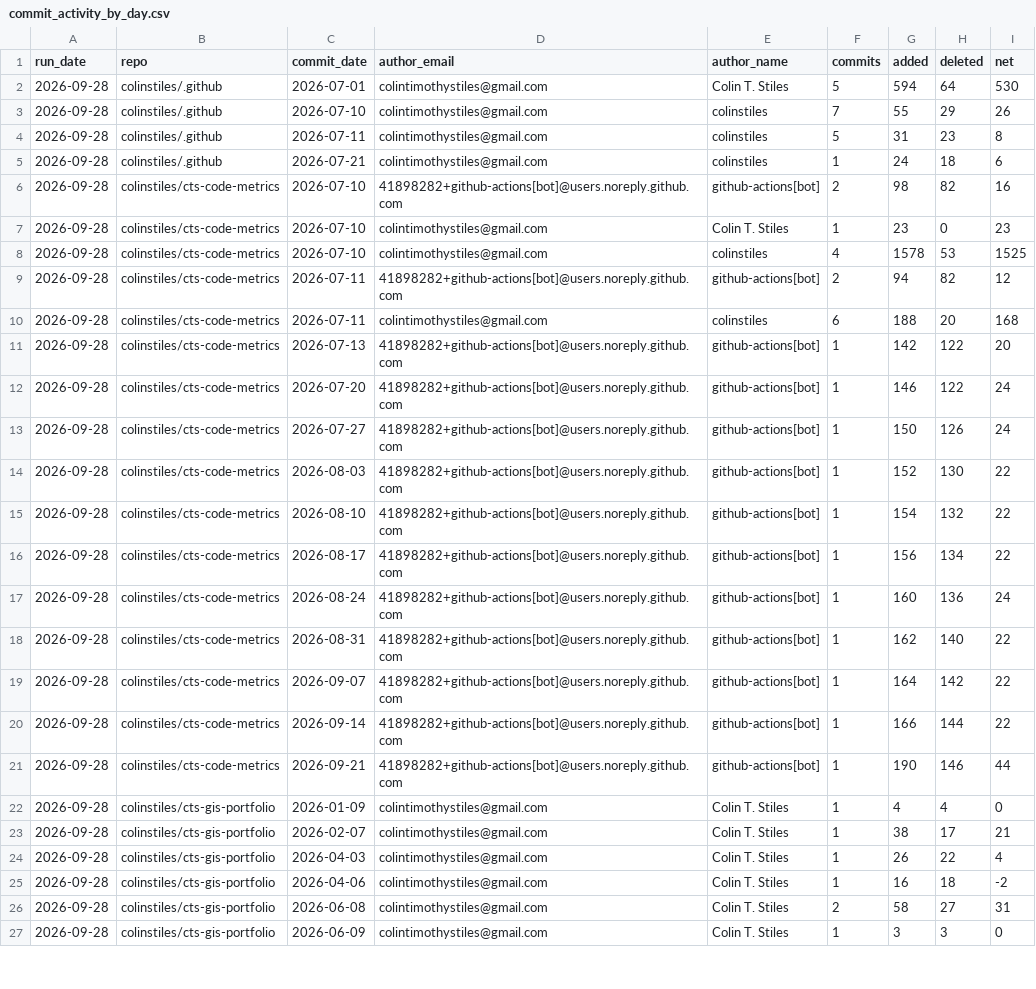
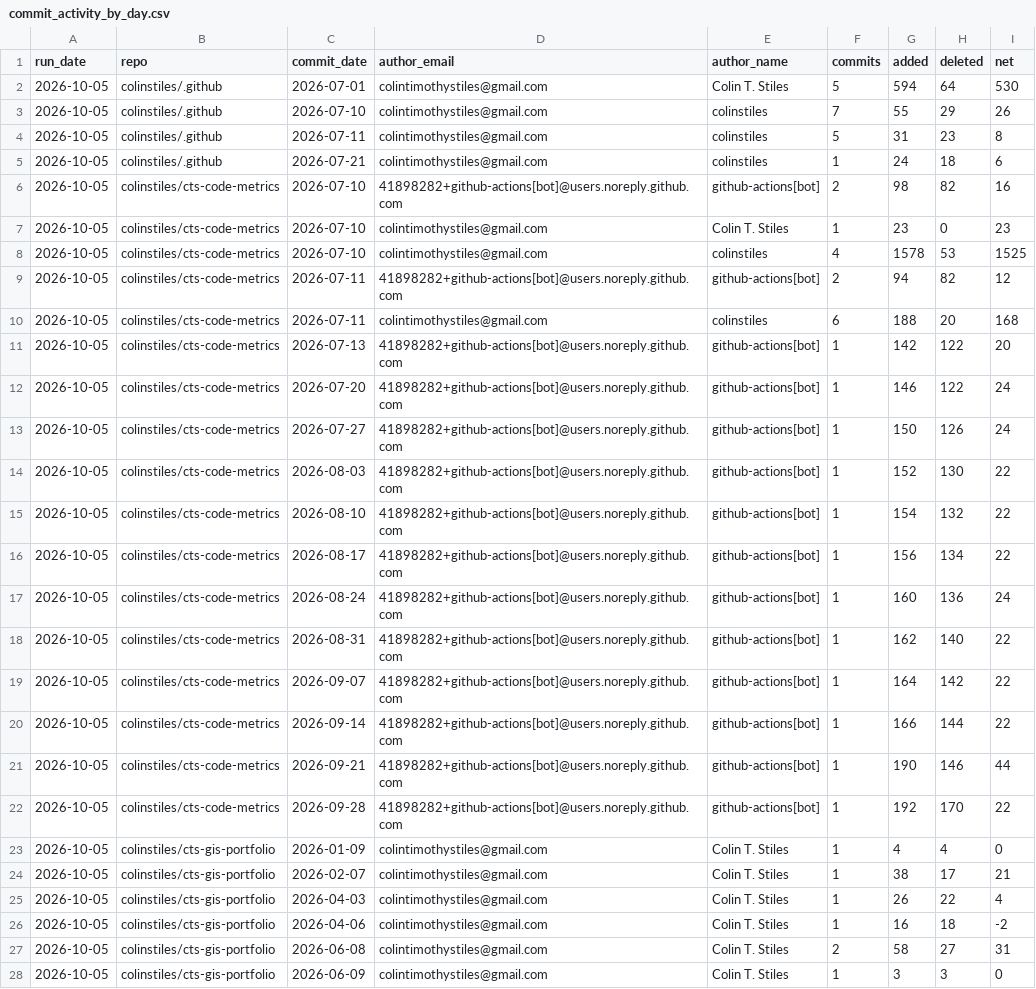
Before and after one commit to colinstiles/cts-code-metrics, a CSV file: docs/data/commit_activity_by_day.csv, drawn as a sheet; only a part is shown; addresses are those after the commit; the diff covers the shown part only; the diff names each change by its address in the sheet, - before the commit and + after, or states it on an @@ line.

```diff
--- a/docs/data/commit_activity_by_day.csv
+++ b/docs/data/commit_activity_by_day.csv
-A2:A21 (run_date): 2026-09-28
+A2:A21 (run_date): 2026-10-05
+row 22: 2026-10-05 | colinstiles/cts-code-metrics | 2026-09-28 | 41898282+github-actions[bot]@users.noreply.github.com | github-actions[bot] | 1 | 192 | 170 | 22
-A23:A28 (run_date): 2026-09-28
+A23:A28 (run_date): 2026-10-05
```
Also changed, not shown: 22 edited cells elsewhere in this file, data/commit_activity_by_day.csv, data/repo_summary_history.csv, 5 other files.
